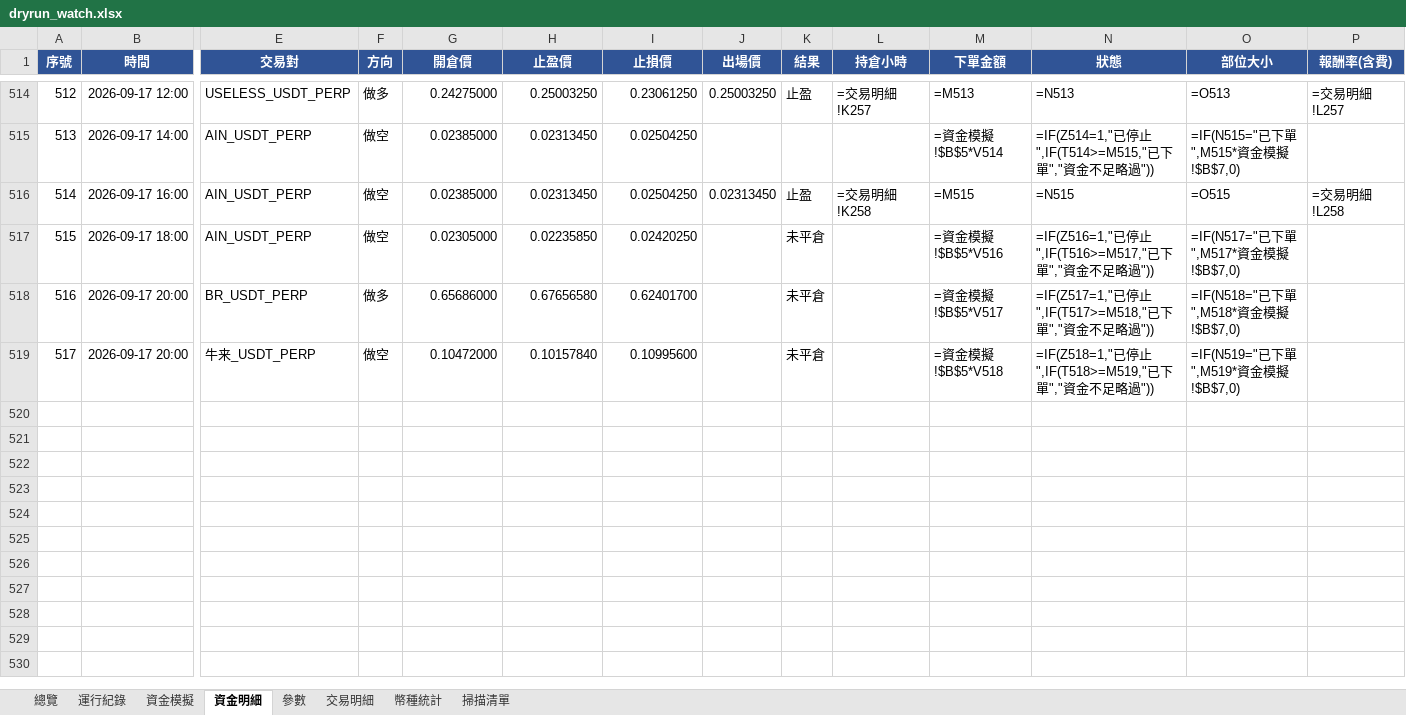
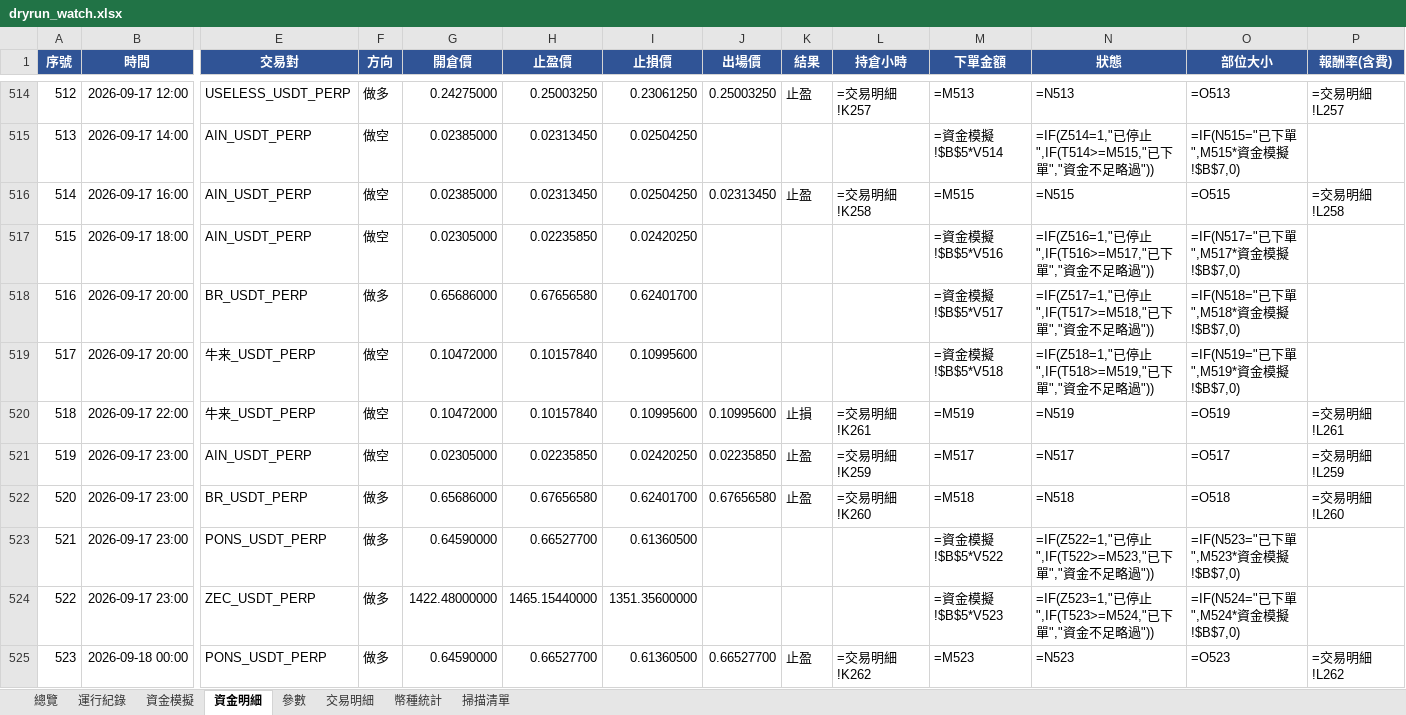
Before and after one commit to timzen43210/Crypto_Trader, an Excel workbook: output/dryrun_watch.xlsx, sheet 資金明細, drawn as a sheet; only a part is shown, gaps mark what is left out; values as stored, in another font and other column widths than the file's, no borders; formulas without a stored value are shown as written; conditional formats not drawn; rows hold the shown columns only; the diff covers the shown part only; the diff names each change by its address in the sheet, - before the commit and + after, or states it on an @@ line.

```diff
--- a/output/dryrun_watch.xlsx (sheet 資金明細)
+++ b/output/dryrun_watch.xlsx (sheet 資金明細)
-K517:K519 (結果): 未平倉
+K517:K519 (結果): (empty)
+row 520: 518 | 2026-09-17 22:00 | 牛来_USDT_PERP | 做空 | 0.10472000 | 0.10157840 | 0.10995600 | 0.10995600 | 止損 | =交易明細!K261 | =M519 | =N519 | =O519 | =交易明細!L261
+row 521: 519 | 2026-09-17 23:00 | AIN_USDT_PERP | 做空 | 0.02305000 | 0.02235850 | 0.02420250 | 0.02235850 | 止盈 | =交易明細!K259 | =M517 | =N517 | =O517 | =交易明細!L259
+row 522: 520 | 2026-09-17 23:00 | BR_USDT_PERP | 做多 | 0.65686000 | 0.67656580 | 0.62401700 | 0.67656580 | 止盈 | =交易明細!K260 | =M518 | =N518 | =O518 | =交易明細!L260
+row 523: 521 | 2026-09-17 23:00 | PONS_USDT_PERP | 做多 | 0.64590000 | 0.66527700 | 0.61360500 |  |  |  | =資金模擬!$B$5*V522 | =IF(Z522=1,"已停止",IF(T522>=M523,"已下單","資金不足略過")) | =IF(N523="已下單",M523*資金模擬!$B$7,0)
+row 524: 522 | 2026-09-17 23:00 | ZEC_USDT_PERP | 做多 | 1422.48000000 | 1465.15440000 | 1351.35600000 |  |  |  | =資金模擬!$B$5*V523 | =IF(Z523=1,"已停止",IF(T523>=M524,"已下單","資金不足略過")) | =IF(N524="已下單",M524*資金模擬!$B$7,0)
+row 525: 523 | 2026-09-18 00:00 | PONS_USDT_PERP | 做多 | 0.64590000 | 0.66527700 | 0.61360500 | 0.66527700 | 止盈 | =交易明細!K262 | =M523 | =N523 | =O523 | =交易明細!L262
```
Also changed, not shown: 8 added rows elsewhere in this sheet, sheet 幣種統計, sheet 交易明細, sheet 總覽, sheet 資金模擬, sheet 運行紀錄, sheet 掃描清單, 1 more sheet, charts or pictures, output/dryrun_main.xlsx, output/dryrun_rev.xlsx, 4 other files.
